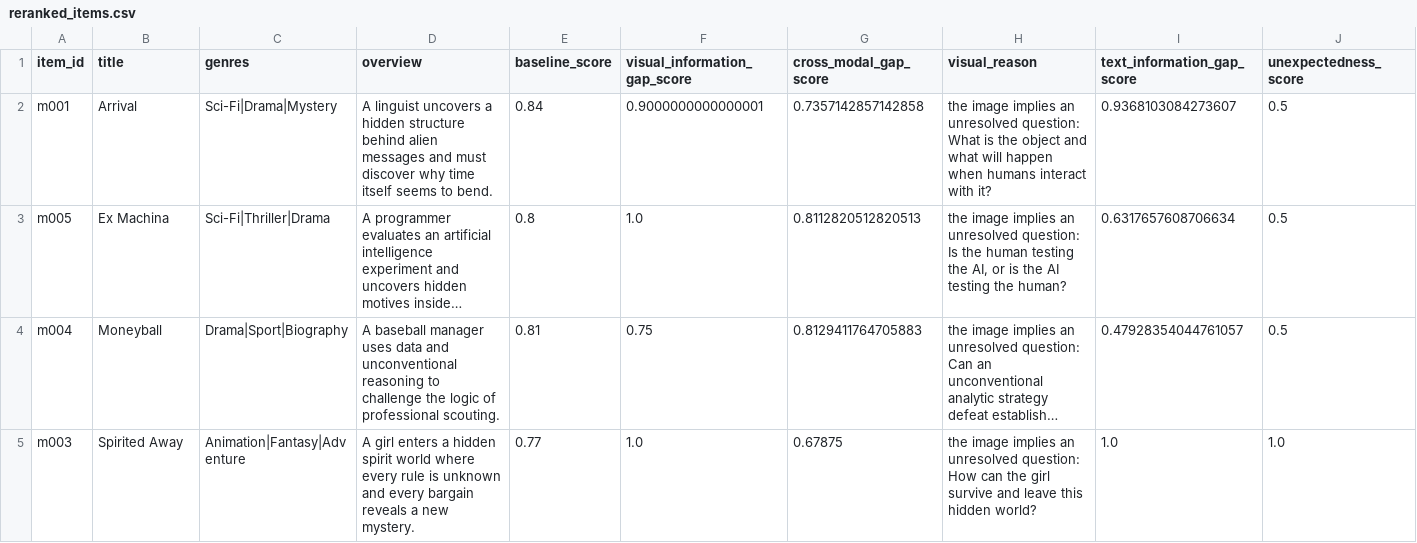
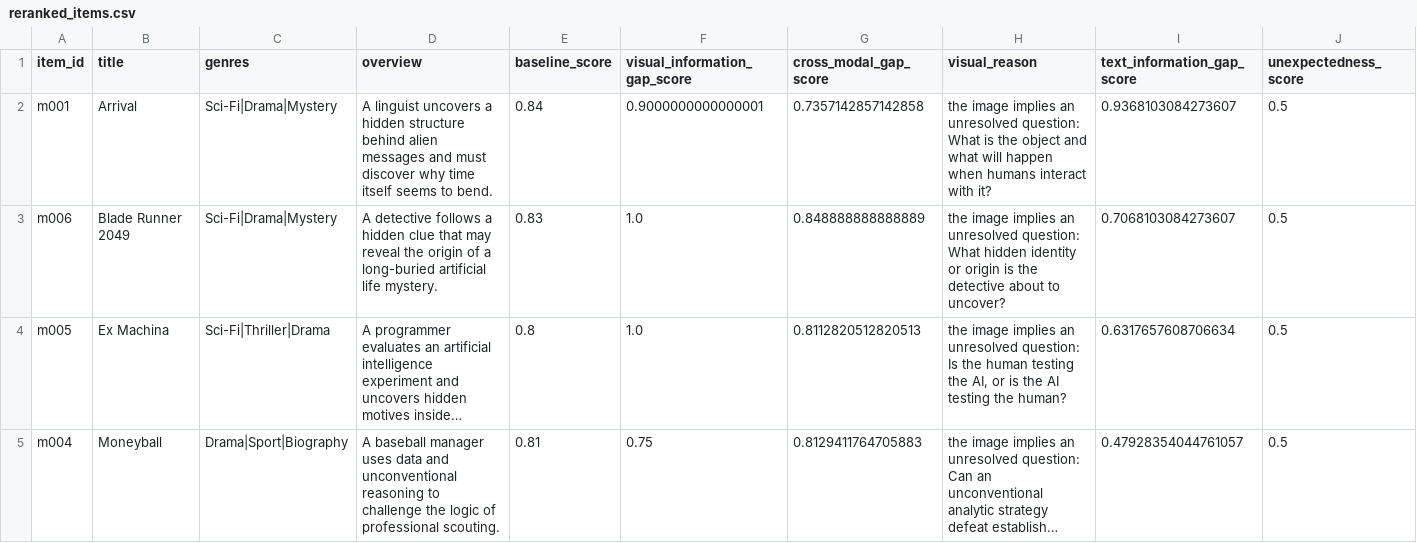
Before and after one commit to linear-fialta/curiosity-aware, a CSV file: data/sample/reranked_items.csv, drawn as a sheet; only a part is shown; the shorter side is filled out with more unchanged rows; long unchanged cells end in …; rows hold the shown columns only; the diff names each change by its address in the sheet, - before the commit and + after, or states it on an @@ line.

Commit message:
Add VIG reranking algorithm and VLM pipeline

```diff
--- a/data/sample/reranked_items.csv
+++ b/data/sample/reranked_items.csv
+row 3: m006 | Blade Runner 2049 | Sci-Fi|Drama|Mystery | A detective follows a hidden clue that may reveal the origin of a long-buried artificial life mystery. | 0.83 | 1.0 | 0.848888888888889 | the image implies an unresolved question: What hidden identity or origin is the detective about to uncover? | 0.7068103084273607 | 0.5
```
Also changed, not shown: data/sample/candidate_items.csv, 16 other files.
